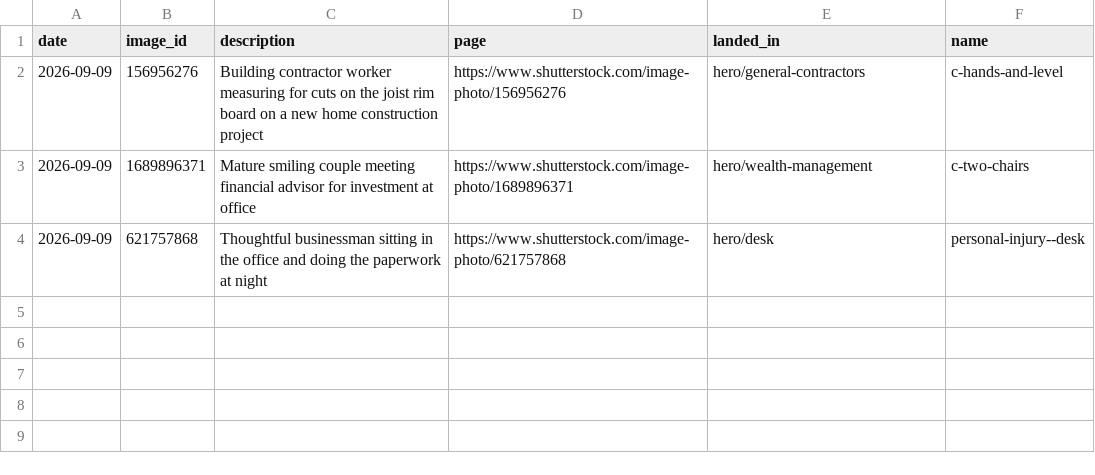
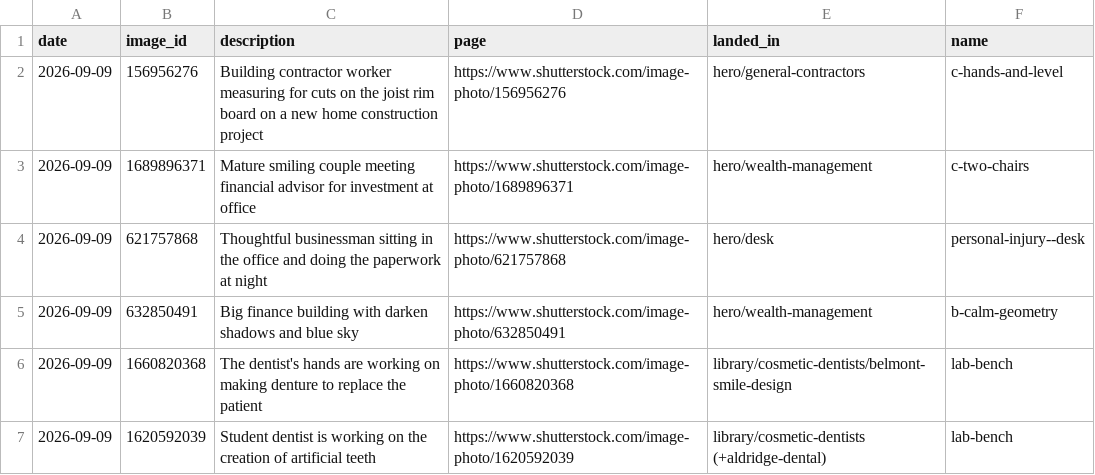
Before and after one commit to joewaine/grandstreetworks, a TSV file: work/_assets/SHUTTERSTOCK-PROVENANCE.tsv, drawn as a sheet.

```diff
--- a/work/_assets/SHUTTERSTOCK-PROVENANCE.tsv
+++ b/work/_assets/SHUTTERSTOCK-PROVENANCE.tsv
@@ -4 +4,4 @@ date	image_id	description	page	landed_in	name
 2026-09-09	621757868	Thoughtful businessman sitting in the office and doing the paperwork at night	https://www.shutterstock.com/image-photo/621757868	hero/desk	personal-injury--desk
+2026-09-09	632850491	Big finance building with darken shadows and blue sky	https://www.shutterstock.com/image-photo/632850491	hero/wealth-management	b-calm-geometry
+2026-09-09	1660820368	The dentist's hands are working on making denture to replace the patient	https://www.shutterstock.com/image-photo/1660820368	library/cosmetic-dentists/belmont-smile-design	lab-bench
+2026-09-09	1620592039	Student dentist is working on the creation of artificial teeth	https://www.shutterstock.com/image-photo/1620592039	library/cosmetic-dentists (+aldridge-dental)	lab-bench
```
Also changed, not shown: 14 other files.
